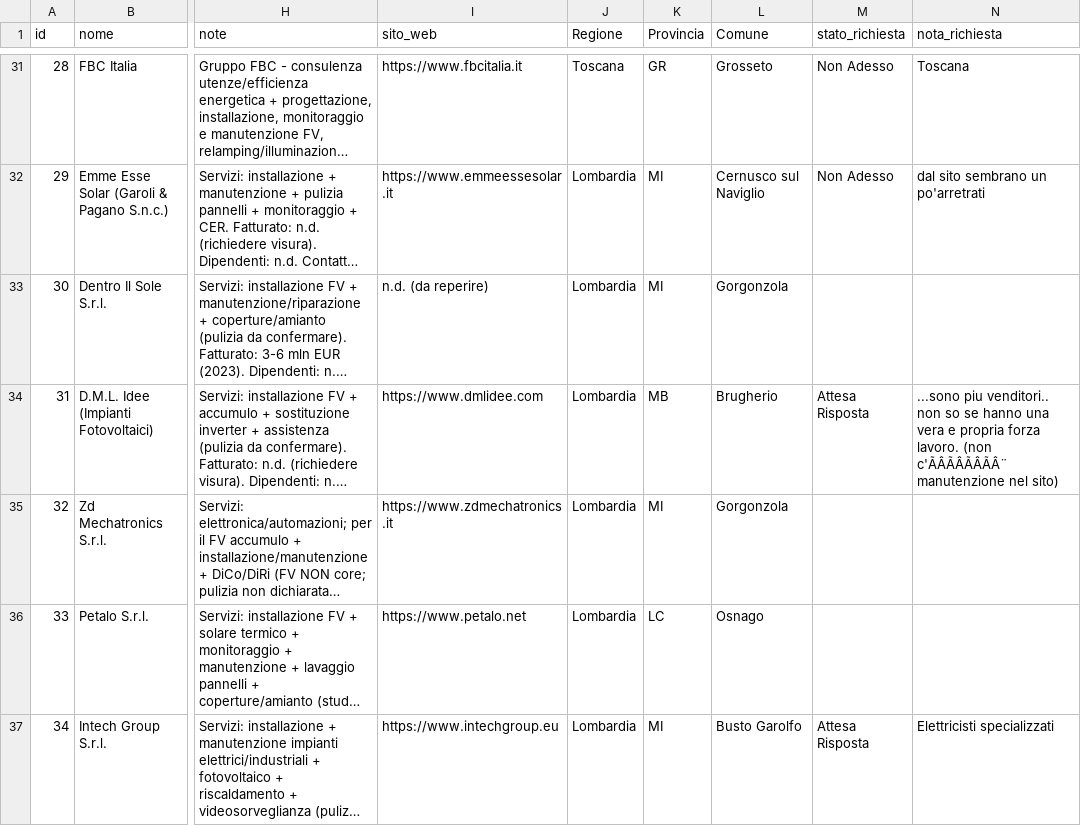
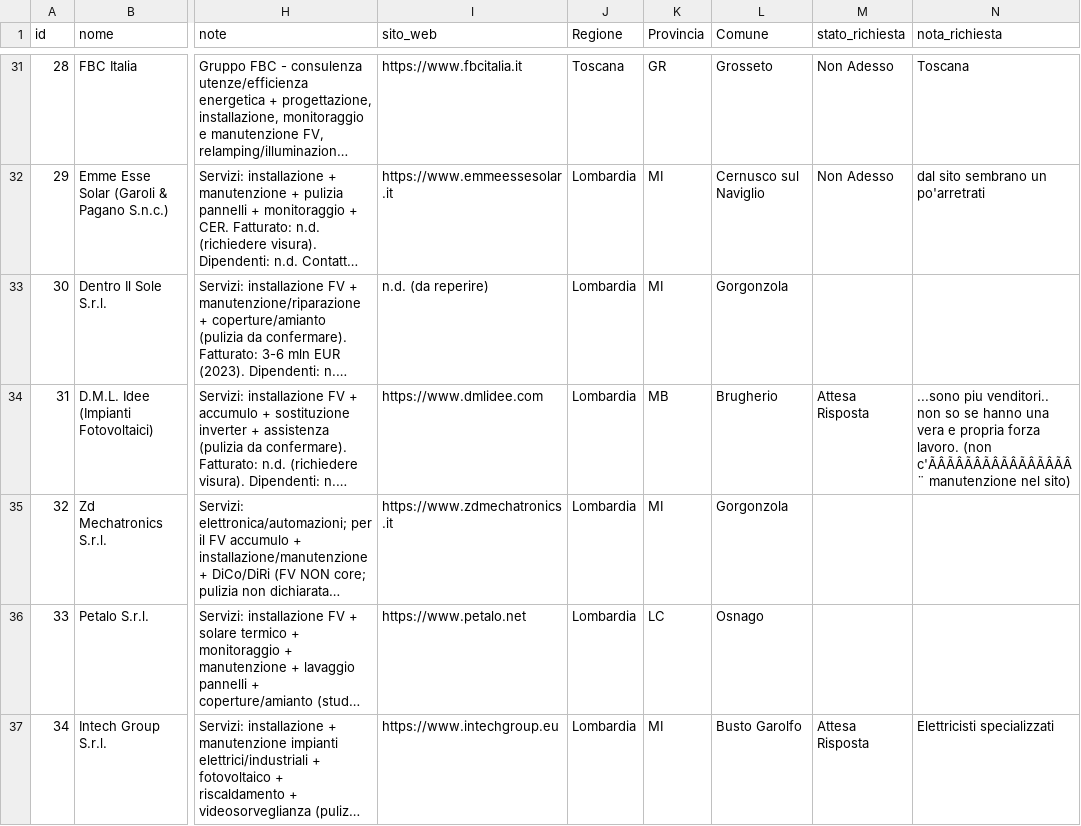
Before and after one commit to JoeBosi/EPS_Mappa_Impianti, a CSV file: fornitori.csv, drawn as a sheet; only a part is shown, gaps mark what is left out; long unchanged cells end in …; the diff covers the shown part only; the diff names each change by its address in the sheet, - before the commit and + after, or states it on an @@ line.

```diff
--- a/fornitori.csv
+++ b/fornitori.csv
-N34 (nota_richiesta): …lavoro. (non c'ÃÂÃÂÃÂÃÂ¨ manutenzione nel…
+N34 (nota_richiesta): …lavoro. (non c'ÃÂÃÂÃÂÃÂÃÂÃÂÃÂÃÂ¨ manutenzione nel…
```
Also changed, not shown: 2 edited cells elsewhere in this file.
